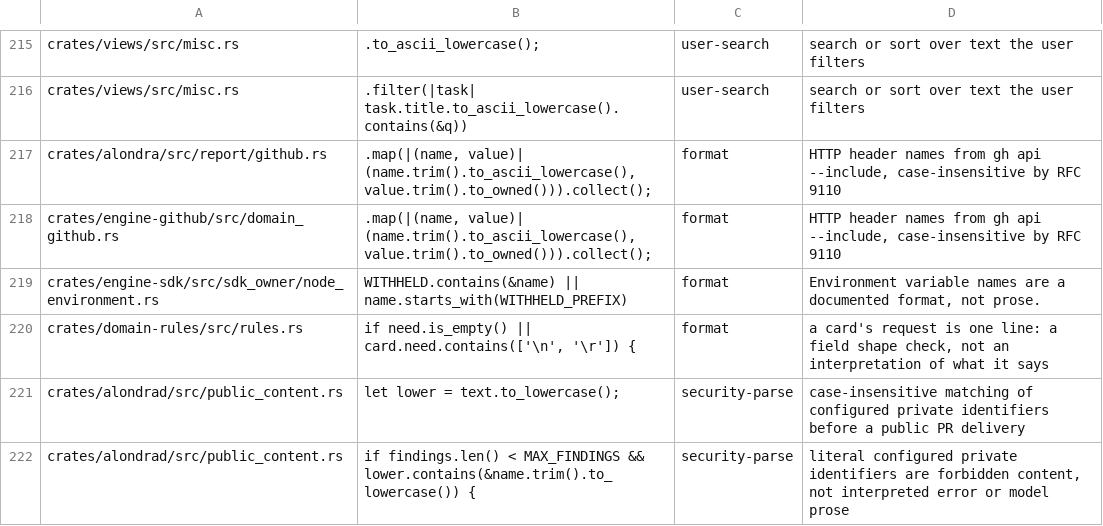
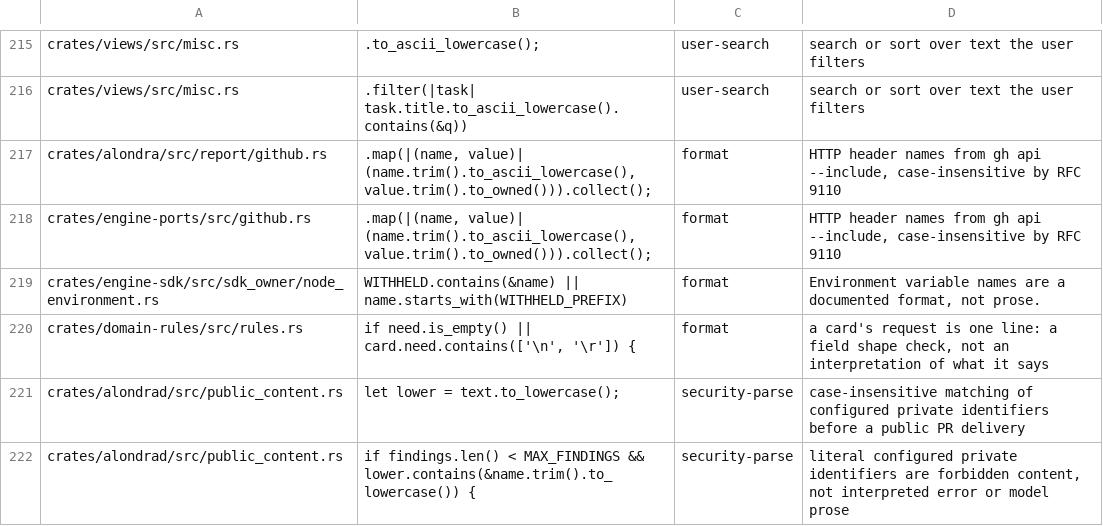
Before and after one commit to bitomule/alondra, a TSV file: tools/prose_decisions_allowlist.tsv, drawn as a sheet; only a part is shown, gaps mark what is left out.

Commit message:
Move GitHub's gh client out of the engine into the github-gh output adapter
The engine reached GitHub through `gh` code spread over engine-github and
daemon-support, so every change to how Alondra talks to `gh` rebuilt the
engine and everything above it. A `GitHub` port in engine-ports now carries
the traits the engine needs (PrObserver, PrMerger, GitHubImages, Gh); the new
github-gh crate, in the adapter-out layer, implements them with `GhCli` and
gives the registry `github()` through its `wire`. engine-github, engine-kernel
and daemon-engine ask the registry for it, and alondrad's assembly swaps in its
seams' GitHub so scenarios keep using GithubWorld.

The layer rule refuses engine-github depending on github-gh, and
the_daemon_implements_every_port fails when the adapter is not wired.

```diff
--- a/tools/prose_decisions_allowlist.tsv
+++ b/tools/prose_decisions_allowlist.tsv
@@ -217,3 +217,3 @@ crates/views/src/misc.rs	.filter(|task| task.title.to_ascii_lowercase().contains
 crates/alondra/src/report/github.rs	.map(|(name, value)| (name.trim().to_ascii_lowercase(), value.trim().to_owned())).collect();	format	HTTP header names from gh api --include, case-insensitive by RFC 9110
-crates/engine-github/src/domain_github.rs	.map(|(name, value)| (name.trim().to_ascii_lowercase(), value.trim().to_owned())).collect();	format	HTTP header names from gh api --include, case-insensitive by RFC 9110
+crates/engine-ports/src/github.rs	.map(|(name, value)| (name.trim().to_ascii_lowercase(), value.trim().to_owned())).collect();	format	HTTP header names from gh api --include, case-insensitive by RFC 9110
 crates/engine-sdk/src/sdk_owner/node_environment.rs	WITHHELD.contains(&name) || name.starts_with(WITHHELD_PREFIX)	format	Environment variable names are a documented format, not prose.
```
Also changed, not shown: 57 other files.
